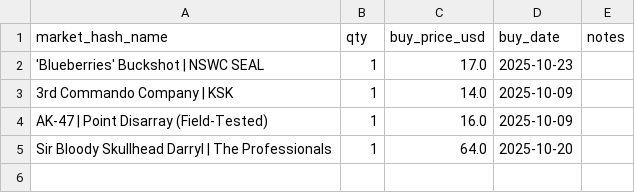
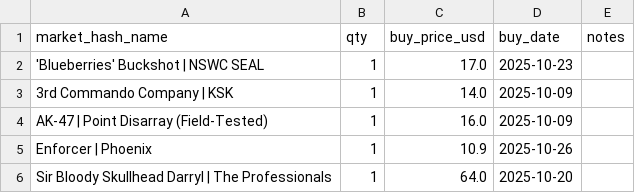
Before and after one commit to pierreledophin/cs2portfolio, a CSV file: data/elenocames/holdings.csv, drawn as a sheet.

Commit message:
rebuild holdings after BUY Enforcer | Phoenix

```diff
--- a/data/elenocames/holdings.csv
+++ b/data/elenocames/holdings.csv
@@ -4,2 +4,3 @@ market_hash_name,qty,buy_price_usd,buy_date,notes
 AK-47 | Point Disarray (Field-Tested),1,16.0,2025-10-09,
+Enforcer | Phoenix,1,10.9,2025-10-26,
 Sir Bloody Skullhead Darryl | The Professionals,1,64.0,2025-10-20,
```
